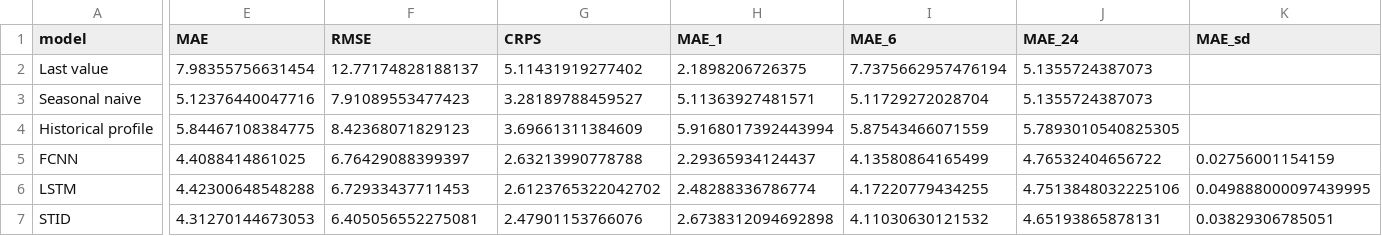
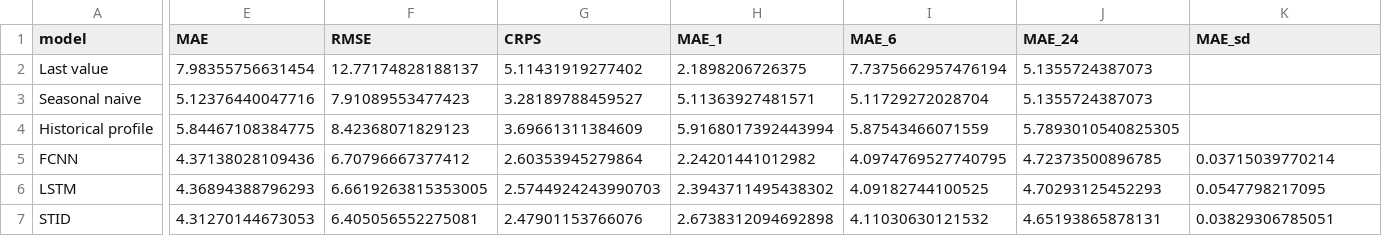
Before and after one commit to zse04152005-del/ev-causal-forecast, a CSV file: results/tables/tab_main_results.csv, drawn as a sheet; only a part is shown, gaps mark what is left out; the diff covers the shown part only; the diff names each change by its address in the sheet, - before the commit and + after, or states it on an @@ line.

```diff
--- a/results/tables/tab_main_results.csv
+++ b/results/tables/tab_main_results.csv
-E5 (MAE): 4.4088414861025
+E5 (MAE): 4.37138028109436
-F5 (RMSE): 6.76429088399397
+F5 (RMSE): 6.70796667377412
-G5 (CRPS): 2.63213990778788
+G5 (CRPS): 2.60353945279864
-H5 (MAE_1): 2.29365934124437
+H5 (MAE_1): 2.24201441012982
-I5 (MAE_6): 4.13580864165499
+I5 (MAE_6): 4.0974769527740795
-J5 (MAE_24): 4.76532404656722
+J5 (MAE_24): 4.72373500896785
-K5 (MAE_sd): 0.02756001154159
+K5 (MAE_sd): 0.03715039770214
-E6 (MAE): 4.42300648548288
+E6 (MAE): 4.36894388796293
-F6 (RMSE): 6.72933437711453
+F6 (RMSE): 6.6619263815353005
-G6 (CRPS): 2.6123765322042702
+G6 (CRPS): 2.5744924243990703
-H6 (MAE_1): 2.48288336786774
+H6 (MAE_1): 2.3943711495438302
-I6 (MAE_6): 4.17220779434255
+I6 (MAE_6): 4.09182744100525
-J6 (MAE_24): 4.7513848032225106
+J6 (MAE_24): 4.70293125452293
-K6 (MAE_sd): 0.049888000097439995
+K6 (MAE_sd): 0.0547798217095
```
Also changed, not shown: 98 edited cells elsewhere in this file, results/comparisons/all_runs_flat.csv, results/comparisons/dm_wilcoxon.csv, 8 other files.
